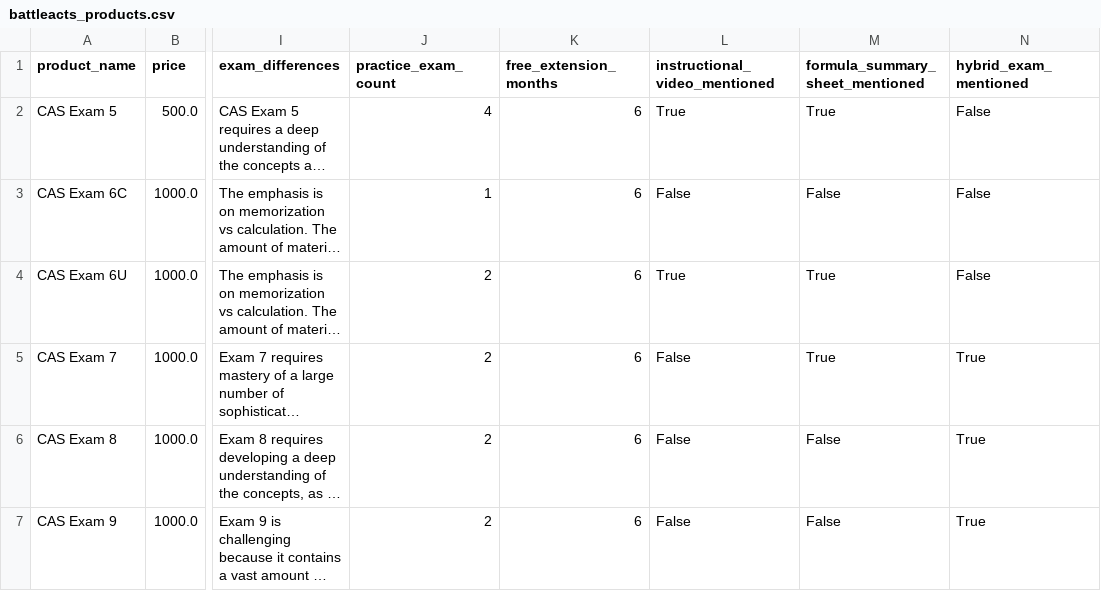
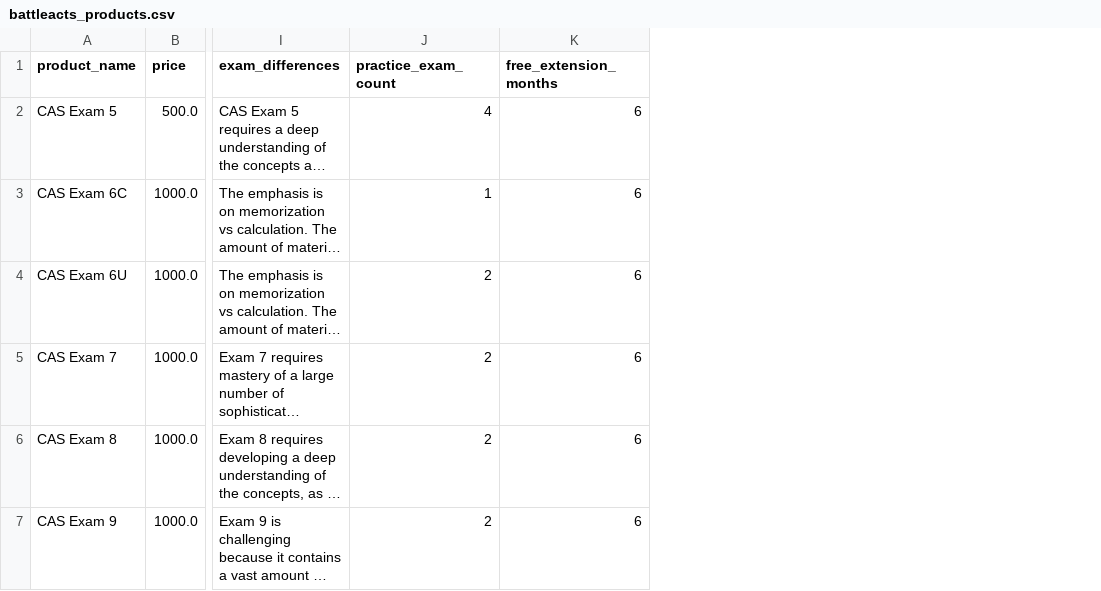
Before and after one commit to maxinehb/datasci530fall2026, a CSV file: Project 1/battleacts_products.csv, drawn as a sheet; only a part is shown, gaps mark what is left out; long unchanged cells end in …; the diff names each change by its address in the sheet, - before the commit and + after, or states it on an @@ line.

Commit message:
project

```diff
--- a/Project 1/battleacts_products.csv
+++ b/Project 1/battleacts_products.csv
-column L (instructional_video_mentioned), rows 2-7: True | False | True | False | False | False
-column M (formula_summary_sheet_mentioned), rows 2-7: True | False | True | True | False | False
-column N (hybrid_exam_mentioned), rows 2-7: False | False | False | True | True | True
```
Also changed, not shown: 1 other file.
